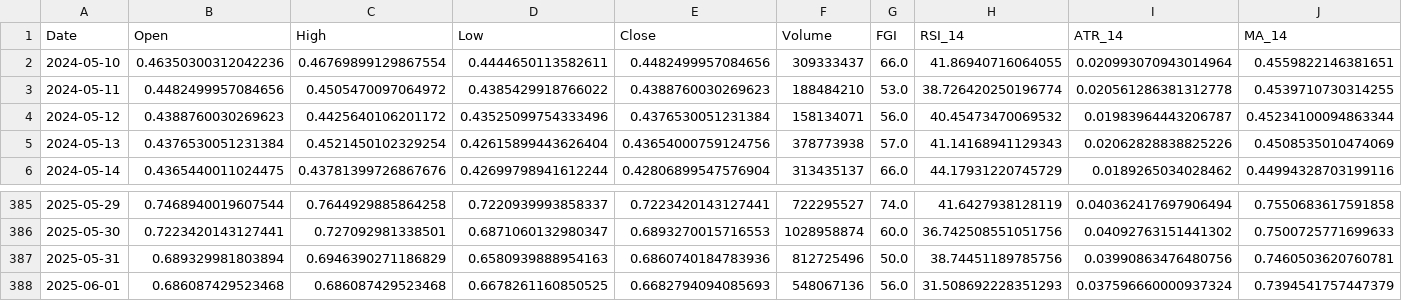
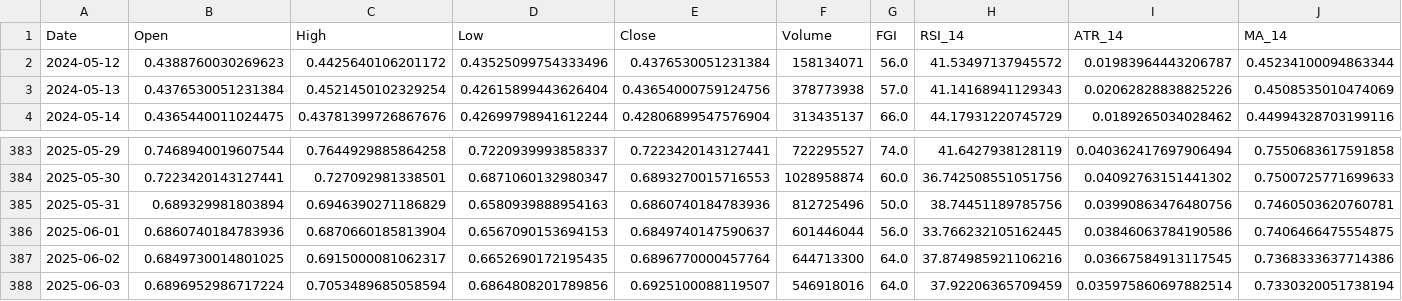
Before and after one commit to SintaNastalia/crypto-prediction, a CSV file: 1_data_realtime/processed/ada_processed.csv, drawn as a sheet; only a part is shown, gaps mark what is left out; removed rows and columns are numbered as before the commit, all else as after; rows hold the shown columns only; the diff names each change by its address in the sheet, - before the commit and + after, or states it on an @@ line.

```diff
--- a/1_data_realtime/processed/ada_processed.csv
+++ b/1_data_realtime/processed/ada_processed.csv
-row 2: 2024-05-10 | 0.46350300312042236 | 0.46769899129867554 | 0.4444650113582611 | 0.4482499957084656 | 309333437 | 66.0 | 41.86940716064055 | 0.020993070943014964 | 0.4559822146381651
-row 3: 2024-05-11 | 0.4482499957084656 | 0.4505470097064972 | 0.4385429918766022 | 0.4388760030269623 | 188484210 | 53.0 | 38.726420250196774 | 0.020561286381312778 | 0.4539710730314255
-H2 (RSI_14): 40.45473470069532
+H2 (RSI_14): 41.53497137945572
-B386 (Open): 0.686087429523468
+B386 (Open): 0.6860740184783936
-C386 (High): 0.686087429523468
+C386 (High): 0.6870660185813904
-D386 (Low): 0.6678261160850525
+D386 (Low): 0.6567090153694153
-E386 (Close): 0.6682794094085693
+E386 (Close): 0.6849740147590637
-F386 (Volume): 548067136
+F386 (Volume): 601446044
-H386 (RSI_14): 31.508692228351293
+H386 (RSI_14): 33.766232105162445
-I386 (ATR_14): 0.037596660000937324
+I386 (ATR_14): 0.03846063784190586
-J386 (MA_14): 0.7394541757447379
+J386 (MA_14): 0.7406466475554875
+row 387: 2025-06-02 | 0.6849730014801025 | 0.6915000081062317 | 0.6652690172195435 | 0.6896770000457764 | 644713300 | 64.0 | 37.874985921106216 | 0.03667584913117545 | 0.7368333637714386
+row 388: 2025-06-03 | 0.6896952986717224 | 0.7053489685058594 | 0.6864808201789856 | 0.6925100088119507 | 546918016 | 64.0 | 37.92206365709459 | 0.035975860697882514 | 0.7330320051738194
```
Also changed, not shown: 1_data_realtime/fgi/fgi.csv, 1_data_realtime/historical/ada.csv, 6 other files.
